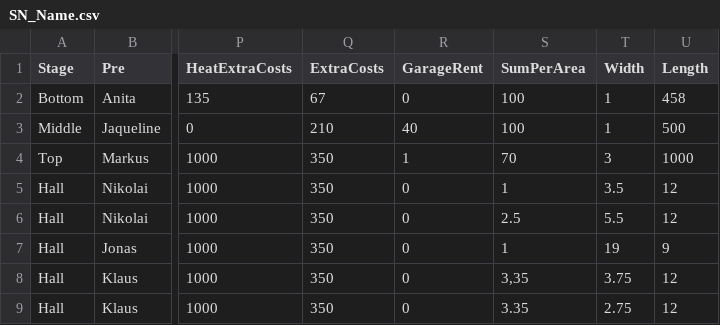
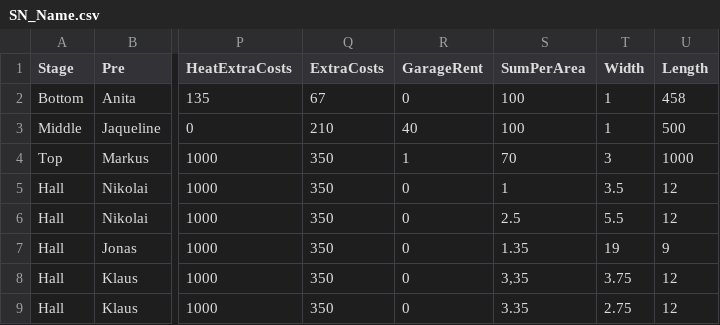
Before and after one commit to markushaas29/CPP, a CSV file: CSV_Files/SN_Name.csv, drawn as a sheet; only a part is shown, gaps mark what is left out; the diff names each change by its address in the sheet, - before the commit and + after, or states it on an @@ line.

```diff
--- a/CSV_Files/SN_Name.csv
+++ b/CSV_Files/SN_Name.csv
-S7 (SumPerArea): 1
+S7 (SumPerArea): 1.35
```
Also changed, not shown: 19 other files.
